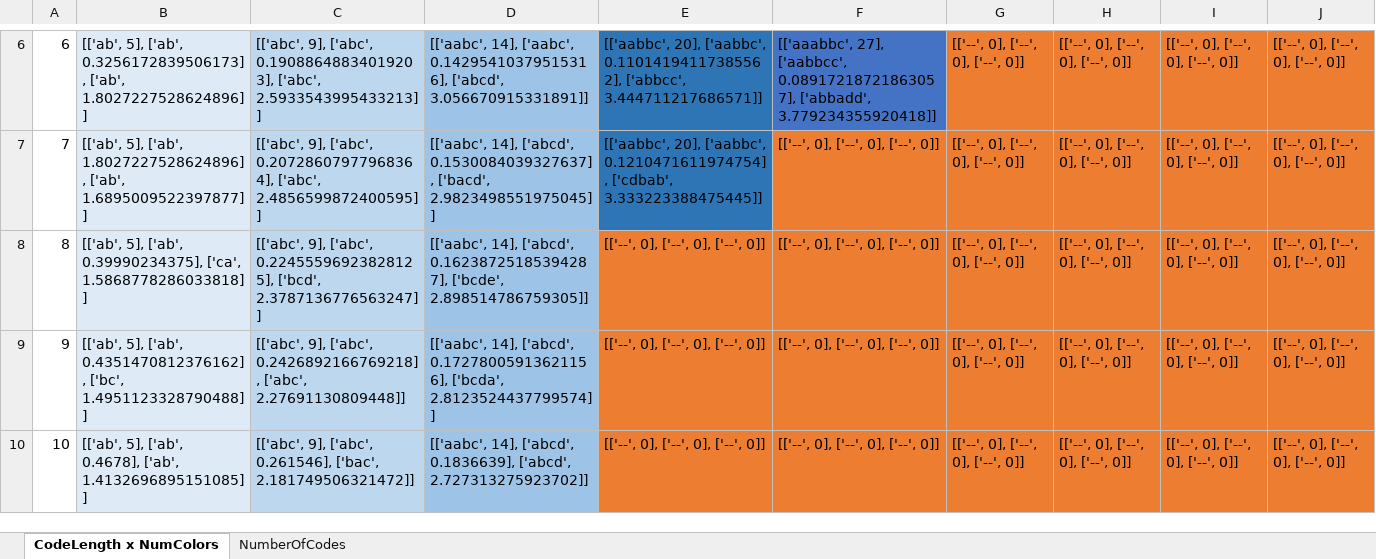
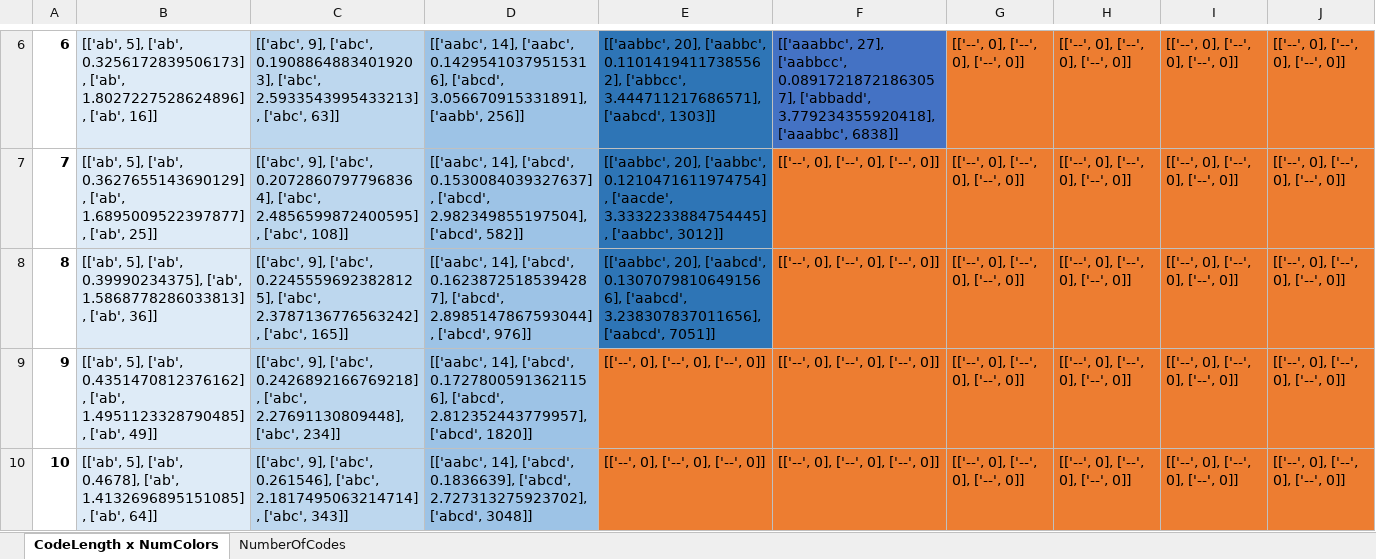
Before and after one commit to moeller5002/MastermindProgram, an Excel workbook: mastermindBestFirstGuess.xlsx, sheet CodeLength x NumColors, drawn as a sheet; only a part is shown, gaps mark what is left out; values as stored, in another font and other column widths than the file's, no borders; the diff covers the shown part only; the diff names each change by its address in the sheet, - before the commit and + after, or states it on an @@ line.

```diff
--- a/mastermindBestFirstGuess.xlsx (sheet CodeLength x NumColors)
+++ b/mastermindBestFirstGuess.xlsx (sheet CodeLength x NumColors)
-A6:A10 bold: off
+A6:A10 bold: on
-B6: …0.3256172839506173], ['ab', 1.8027227528624896]]
+B6: …0.3256172839506173], ['ab', 1.8027227528624896], ['ab', 16]]
-C6: …0.19088648834019203], ['abc', 2.5933543995433213]]
+C6: …0.19088648834019203], ['abc', 2.5933543995433213], ['abc', 63]]
-D6: …0.14295410379515316], ['abcd', 3.056670915331891]]
+D6: …0.14295410379515316], ['abcd', 3.056670915331891], ['aabb', 256]]
-E6: …0.11014194117385562], ['abbcc', 3.444711217686571]]
+E6: …0.11014194117385562], ['abbcc', 3.444711217686571], ['aabcd', 1303]]
-F6: …0.08917218721863057], ['abbadd', 3.779234355920418]]
+F6: …0.08917218721863057], ['abbadd', 3.779234355920418], ['aaabbc', 6838]]
-B7: …5], ['ab', 1.8027227528624896], ['ab', 1.6895009522397877]]
+B7: …5], ['ab', 0.3627655143690129], ['ab', 1.6895009522397877], ['ab', 25]]
-C7: …0.20728607977968364], ['abc', 2.4856599872400595]]
+C7: …0.20728607977968364], ['abc', 2.4856599872400595], ['abc', 108]]
-D7: …['abcd', 0.1530084039327637], ['bacd', 2.9823498551975045]]
+D7: …['abcd', 0.1530084039327637], ['abcd', 2.982349855197504], ['abcd', 582]]
-E7: …['aabbc', 0.1210471611974754], ['cdbab', 3.333223388475445]]
+E7: …['aabbc', 0.1210471611974754], ['aacde', 3.3332233884754445], ['aabbc', 3012]]
-B8: …['ab', 0.39990234375], ['ca', 1.5868778286033818]]
+B8: …['ab', 0.39990234375], ['ab', 1.5868778286033813], ['ab', 36]]
-C8: …['abc', 0.22455596923828125], ['bcd', 2.3787136776563247]]
+C8: …['abc', 0.22455596923828125], ['abc', 2.3787136776563242], ['abc', 165]]
-D8: …['abcd', 0.16238725185394287], ['bcde', 2.898514786759305]]
+D8: …['abcd', 0.16238725185394287], ['abcd', 2.8985147867593044], ['abcd', 976]]
-E8: [['--', 0], ['--', 0], ['--', 0]]
+E8: [['aabbc', 20], ['aabcd', 0.13070798106491566], ['aabcd', 3.238307837011656], ['aabcd', 7051]]
-E8 fill: #ED7D31
+E8 fill: #2E75B6
-B9: …['ab', 0.4351470812376162], ['bc', 1.4951123328790488]]
+B9: …['ab', 0.4351470812376162], ['ab', 1.4951123328790485], ['ab', 49]]
-C9: …0.2426892166769218], ['abc', 2.27691130809448]]
+C9: …0.2426892166769218], ['abc', 2.27691130809448], ['abc', 234]]
-D9: …['abcd', 0.17278005913621156], ['bcda', 2.8123524437799574]]
+D9: …['abcd', 0.17278005913621156], ['abcd', 2.812352443779957], ['abcd', 1820]]
-B10: …0.4678], ['ab', 1.4132696895151085]]
+B10: …0.4678], ['ab', 1.4132696895151085], ['ab', 64]]
-C10: …['abc', 0.261546], ['bac', 2.181749506321472]]
+C10: …['abc', 0.261546], ['abc', 2.1817495063214714], ['abc', 343]]
-D10: …0.1836639], ['abcd', 2.727313275923702]]
+D10: …0.1836639], ['abcd', 2.727313275923702], ['abcd', 3048]]
```
Also changed, not shown: 28 edited cells and cell formats elsewhere in this sheet, sheet NumberOfCodes, 3 other files.
